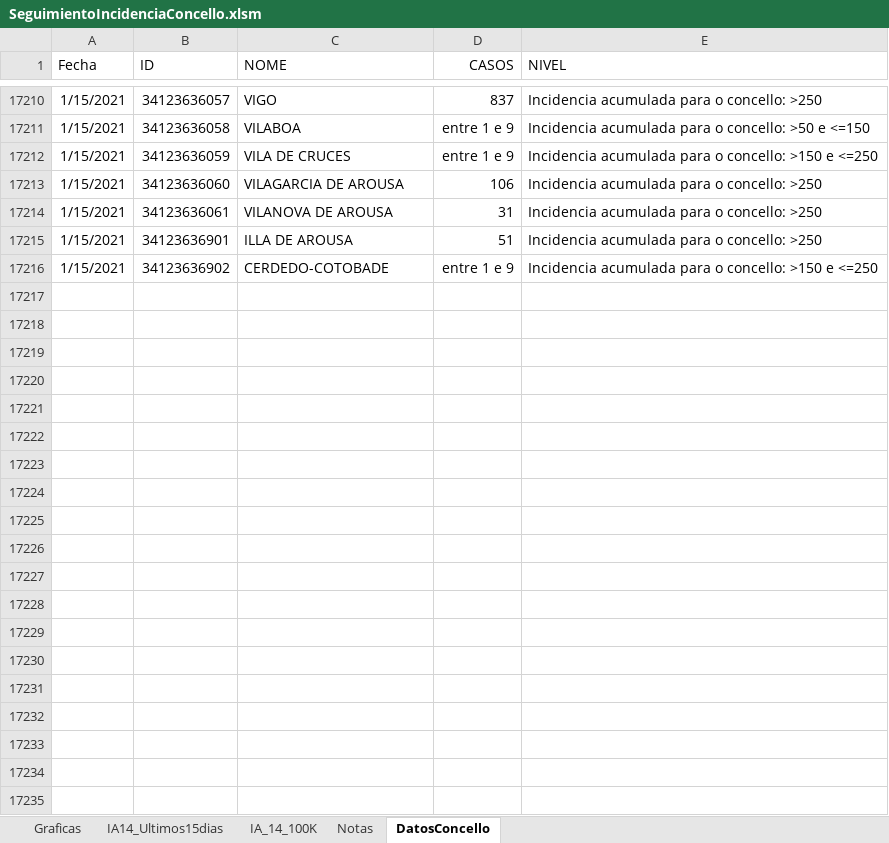
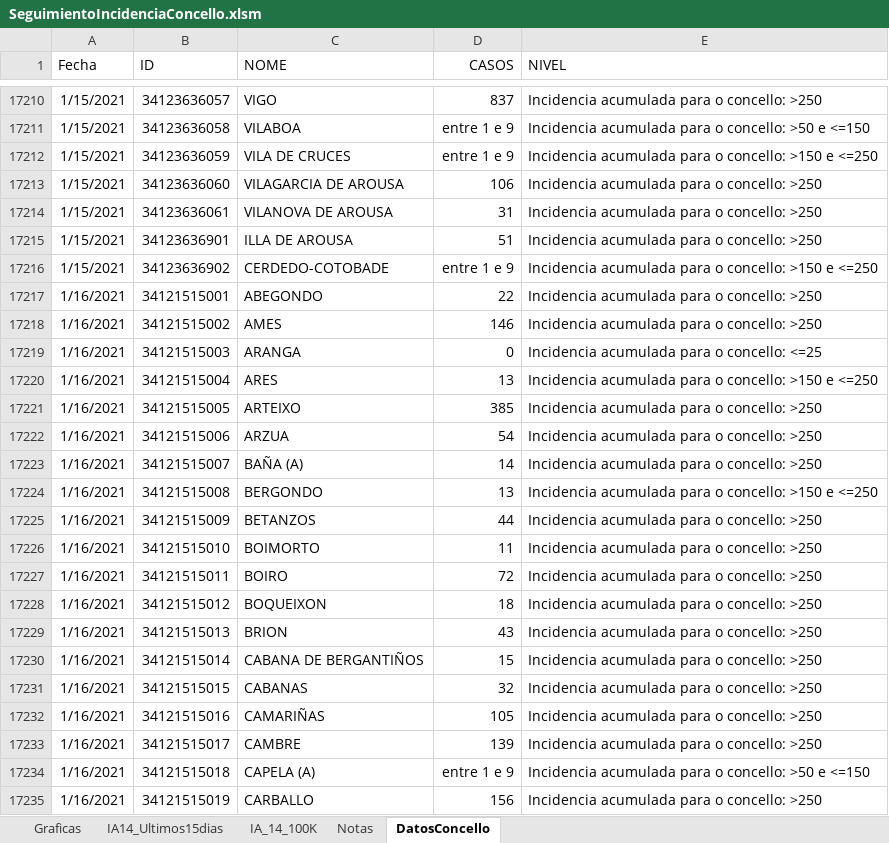
Before and after one commit to NiSanRo/Datos_Covid_Portal_Sergas, an Excel workbook: SeguimientoIncidenciaConcello.xlsm, sheet DatosConcello, drawn as a sheet; only a part is shown, gaps mark what is left out; values as stored, in another font and other column widths than the file's, no borders; table styles not drawn; the diff covers the shown part only; the diff names each change by its address in the sheet, - before the commit and + after, or states it on an @@ line.

Commit message:
Nuevos ficheros datos totales 17-01-2021

```diff
--- a/SeguimientoIncidenciaConcello.xlsm (sheet DatosConcello)
+++ b/SeguimientoIncidenciaConcello.xlsm (sheet DatosConcello)
+row 17217: 1/16/2021 | 34121515001 | ABEGONDO | 22 | Incidencia acumulada para o concello: >250
+row 17218: 1/16/2021 | 34121515002 | AMES | 146 | Incidencia acumulada para o concello: >250
+row 17219: 1/16/2021 | 34121515003 | ARANGA | 0 | Incidencia acumulada para o concello: <=25
+row 17220: 1/16/2021 | 34121515004 | ARES | 13 | Incidencia acumulada para o concello: >150 e <=250
+row 17221: 1/16/2021 | 34121515005 | ARTEIXO | 385 | Incidencia acumulada para o concello: >250
+row 17222: 1/16/2021 | 34121515006 | ARZUA | 54 | Incidencia acumulada para o concello: >250
+row 17223: 1/16/2021 | 34121515007 | BAÑA (A) | 14 | Incidencia acumulada para o concello: >250
+row 17224: 1/16/2021 | 34121515008 | BERGONDO | 13 | Incidencia acumulada para o concello: >150 e <=250
+row 17225: 1/16/2021 | 34121515009 | BETANZOS | 44 | Incidencia acumulada para o concello: >250
+row 17226: 1/16/2021 | 34121515010 | BOIMORTO | 11 | Incidencia acumulada para o concello: >250
+row 17227: 1/16/2021 | 34121515011 | BOIRO | 72 | Incidencia acumulada para o concello: >250
+row 17228: 1/16/2021 | 34121515012 | BOQUEIXON | 18 | Incidencia acumulada para o concello: >250
+row 17229: 1/16/2021 | 34121515013 | BRION | 43 | Incidencia acumulada para o concello: >250
+row 17230: 1/16/2021 | 34121515014 | CABANA DE BERGANTIÑOS | 15 | Incidencia acumulada para o concello: >250
+row 17231: 1/16/2021 | 34121515015 | CABANAS | 32 | Incidencia acumulada para o concello: >250
+row 17232: 1/16/2021 | 34121515016 | CAMARIÑAS | 105 | Incidencia acumulada para o concello: >250
+row 17233: 1/16/2021 | 34121515017 | CAMBRE | 139 | Incidencia acumulada para o concello: >250
+row 17234: 1/16/2021 | 34121515018 | CAPELA (A) | entre 1 e 9 | Incidencia acumulada para o concello: >50 e <=150
+row 17235: 1/16/2021 | 34121515019 | CARBALLO | 156 | Incidencia acumulada para o concello: >250
```
Also changed, not shown: 294 added rows elsewhere in this sheet, sheet Graficas, sheet IA_14_100K, sheet IA14_Ultimos15dias, hidden cells, charts or pictures, SeguimientoIncidenciaArea.xlsm, 7 other files.
